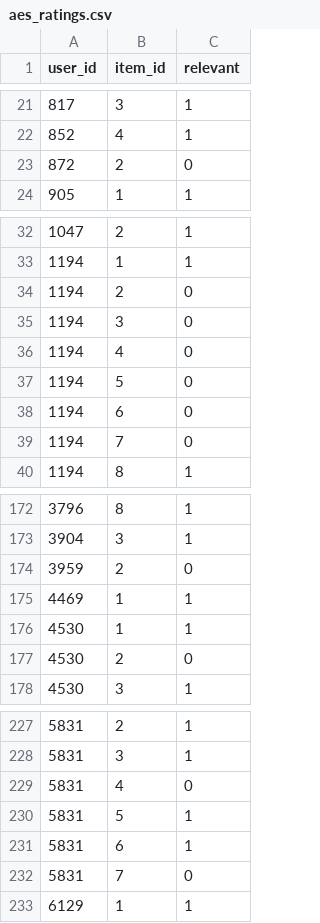
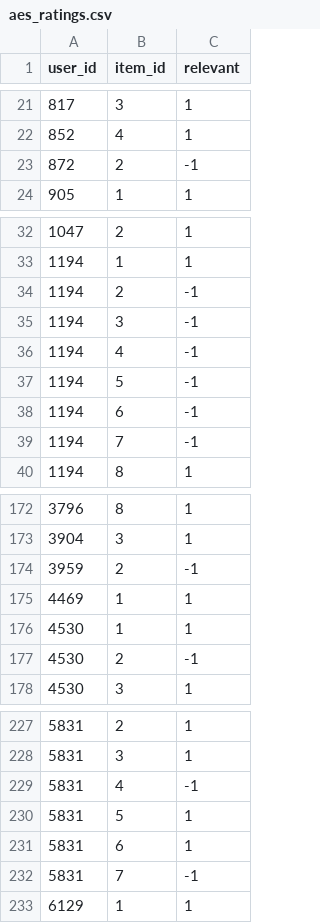
Before and after one commit to FernandaNunesDutra/ufjf-tcc, a CSV file: aes_ratings.csv, drawn as a sheet; only a part is shown, gaps mark what is left out; the diff covers the shown part only.

```diff
--- a/aes_ratings.csv
+++ b/aes_ratings.csv
@@ -22,3 +22,3 @@
 852,4,1
-872,2,0
+872,2,-1
 905,1,1
@@ -33,8 +33,8 @@
 1194,1,1
-1194,2,0
-1194,3,0
-1194,4,0
-1194,5,0
-1194,6,0
-1194,7,0
+1194,2,-1
+1194,3,-1
+1194,4,-1
+1194,5,-1
+1194,6,-1
+1194,7,-1
 1194,8,1
@@ -173,6 +173,6 @@
 3904,3,1
-3959,2,0
+3959,2,-1
 4469,1,1
 4530,1,1
-4530,2,0
+4530,2,-1
 4530,3,1
@@ -228,6 +228,6 @@
 5831,3,1
-5831,4,0
+5831,4,-1
 5831,5,1
 5831,6,1
-5831,7,0
+5831,7,-1
 6129,1,1
```
Also changed, not shown: 3 edited cells elsewhere in this file, 12 other files.
